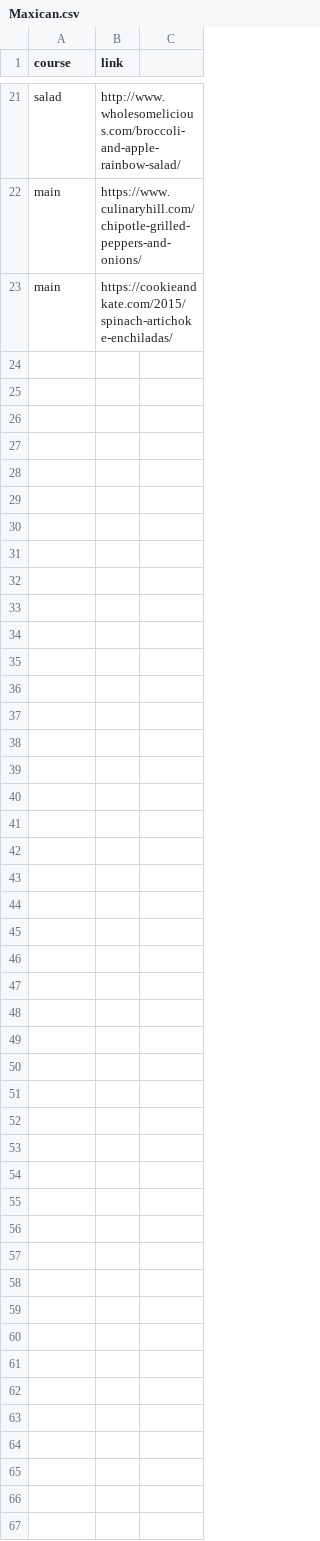
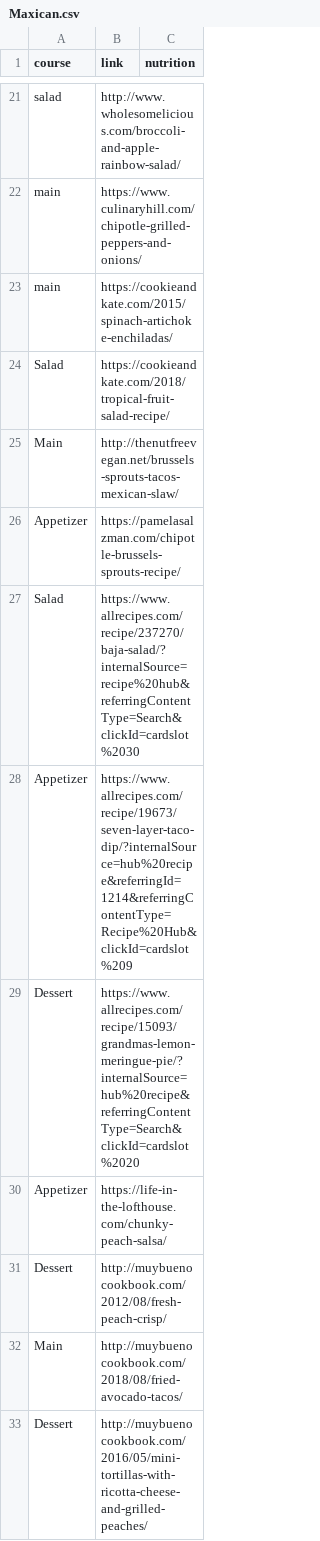
Before and after one commit to TruptiSamant/neural-chefs, a CSV file: app/recipes/Maxican.csv, drawn as a sheet; only a part is shown, gaps mark what is left out; the diff covers the shown part only.

```diff
--- a/app/recipes/Maxican.csv
+++ b/app/recipes/Maxican.csv
@@ -1 +1 @@
-course,link
+course,link,nutrition
@@ -23 +23,11 @@ main,https://www.culinaryhill.com/chipotle-grilled-peppers-and-onions/
 main,https://cookieandkate.com/2015/spinach-artichoke-enchiladas/
+Salad,https://cookieandkate.com/2018/tropical-fruit-salad-recipe/
+Main,http://thenutfreevegan.net/brussels-sprouts-tacos-mexican-slaw/
+Appetizer,https://pamelasalzman.com/chipotle-brussels-sprouts-recipe/
+Salad,https://www.allrecipes.com/recipe/237270/baja-salad/?internalSource=recipe%20hub&referringContentType=Search&clickId=cardslot%2030
+Appetizer,https://www.allrecipes.com/recipe/19673/seven-layer-taco-dip/?internalSource=hub%20recipe&referringId=1214&referringContentType=Recipe%20Hub&clickId=cardslot%209
+Dessert,https://www.allrecipes.com/recipe/15093/grandmas-lemon-meringue-pie/?internalSource=hub%20recipe&referringContentType=Search&clickId=cardslot%2020
+Appetizer,https://life-in-the-lofthouse.com/chunky-peach-salsa/
+Dessert,http://muybuenocookbook.com/2012/08/fresh-peach-crisp/
+Main,http://muybuenocookbook.com/2018/08/fried-avocado-tacos/
+Dessert,http://muybuenocookbook.com/2016/05/mini-tortillas-with-ricotta-cheese-and-grilled-peaches/
```
Also changed, not shown: 9 added rows elsewhere in this file, app/models/labels.csv, app/recipes/Fruits.csv, 10 other files.
